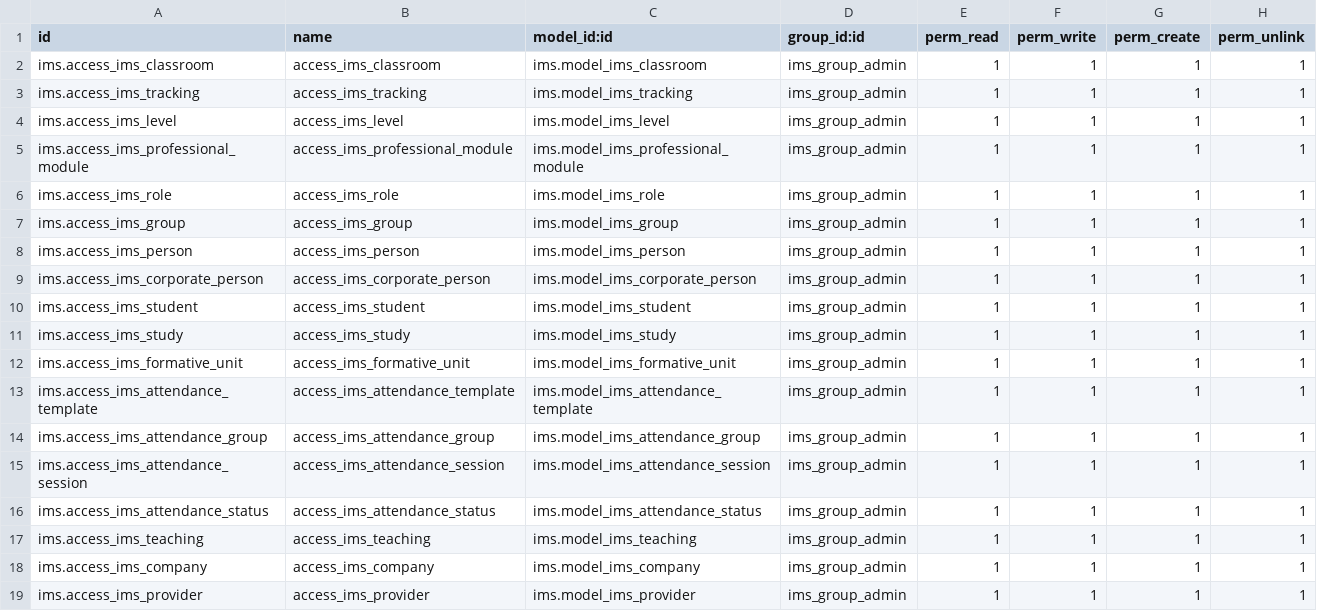
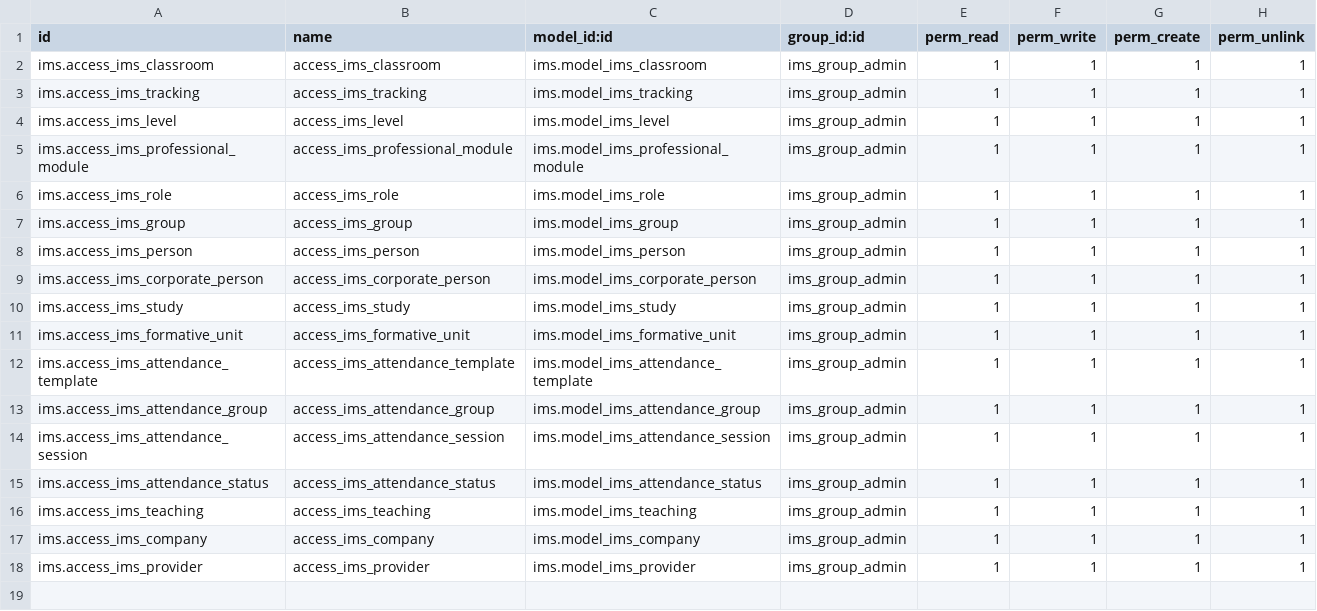
Before and after one commit to ElPuig/IMS, a CSV file: security/ir.model.access.csv, drawn as a sheet; the diff names each change by its address in the sheet, - before the commit and + after, or states it on an @@ line.

Commit message:
removing old student model

```diff
--- a/security/ir.model.access.csv
+++ b/security/ir.model.access.csv
-row 10: ims.access_ims_student | access_ims_student | ims.model_ims_student | ims_group_admin | 1 | 1 | 1 | 1
```
Also changed, not shown: 12 other files.
